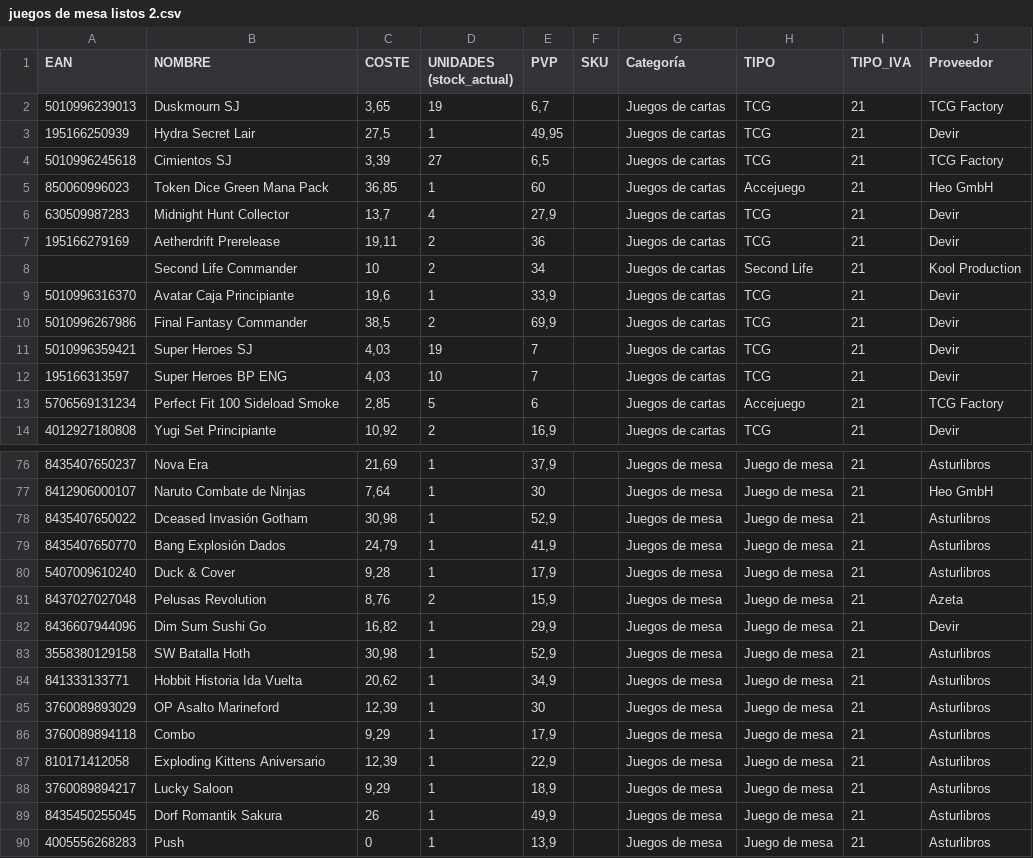
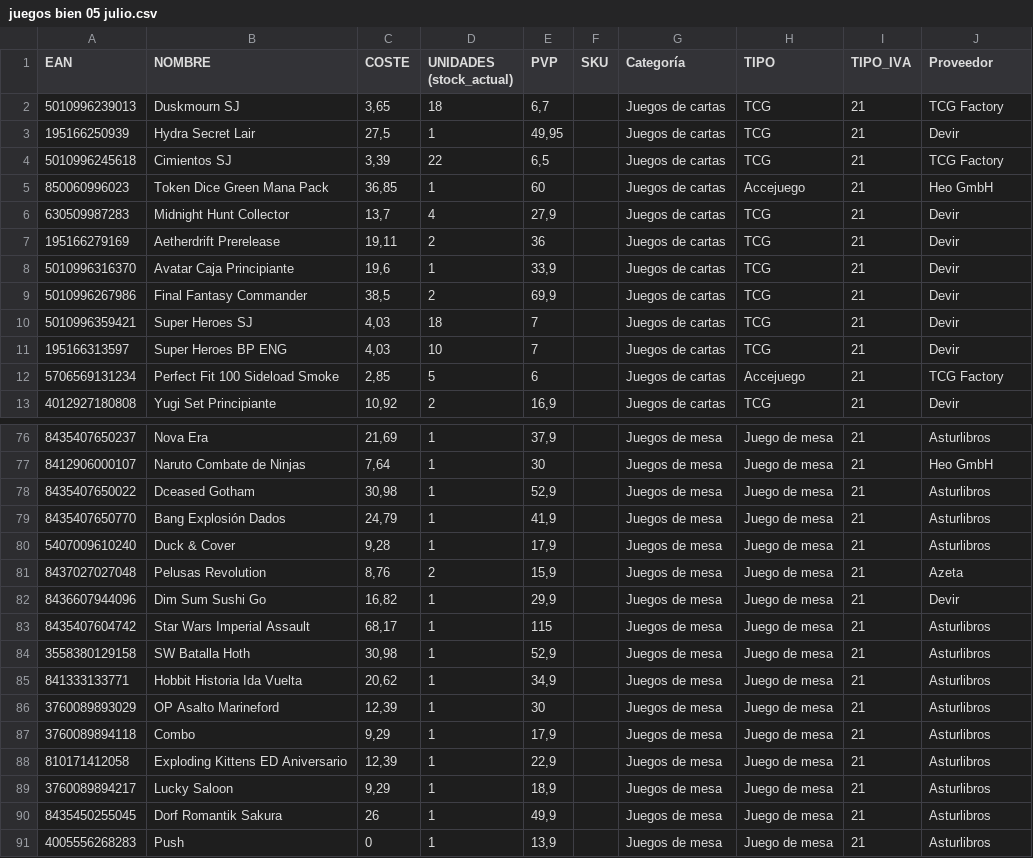
Before and after one commit to koolthingscmb/inventario-kool-tpv, a CSV file: juegos bien 05 julio.csv (was juegos de mesa listos 2.csv), drawn as a sheet; only a part is shown, gaps mark what is left out; the diff covers the shown part only.

```diff
--- a/juegos de mesa listos 2.csv
+++ b/juegos bien 05 julio.csv
@@ -1,5 +1,5 @@
 EAN,NOMBRE,COSTE,UNIDADES (stock_actual),PVP,SKU,Categoría,TIPO,TIPO_IVA,Proveedor
-5010996239013,Duskmourn SJ,"3,65",19,"6,7",,Juegos de cartas,TCG,21,TCG Factory
+5010996239013,Duskmourn SJ,"3,65",18,"6,7",,Juegos de cartas,TCG,21,TCG Factory
 195166250939,Hydra Secret Lair,"27,5",1,"49,95",,Juegos de cartas,TCG,21,Devir
-5010996245618,Cimientos SJ,"3,39",27,"6,5",,Juegos de cartas,TCG,21,TCG Factory
+5010996245618,Cimientos SJ,"3,39",22,"6,5",,Juegos de cartas,TCG,21,TCG Factory
 850060996023,Token Dice Green Mana Pack,"36,85",1,60,,Juegos de cartas,Accejuego,21,Heo GmbH
@@ -7,6 +7,5 @@ EAN,NOMBRE,COSTE,UNIDADES (stock_actual),PVP,SKU,Categoría,TIPO,TIPO_IVA,Provee
 195166279169,Aetherdrift Prerelease,"19,11",2,36,,Juegos de cartas,TCG,21,Devir
-,Second Life Commander,10,2,34,,Juegos de cartas,Second Life,21,Kool Production
 5010996316370,Avatar Caja Principiante,"19,6",1,"33,9",,Juegos de cartas,TCG,21,Devir
 5010996267986,Final Fantasy Commander,"38,5",2,"69,9",,Juegos de cartas,TCG,21,Devir
-5010996359421,Super Heroes SJ,"4,03",19,7,,Juegos de cartas,TCG,21,Devir
+5010996359421,Super Heroes SJ,"4,03",18,7,,Juegos de cartas,TCG,21,Devir
 195166313597,Super Heroes BP ENG,"4,03",10,7,,Juegos de cartas,TCG,21,Devir
@@ -77,3 +77,3 @@ EAN,NOMBRE,COSTE,UNIDADES (stock_actual),PVP,SKU,Categoría,TIPO,TIPO_IVA,Provee
 8412906000107,Naruto Combate de Ninjas,"7,64",1,30,,Juegos de mesa,Juego de mesa,21,Heo GmbH
-8435407650022,Dceased Invasión Gotham,"30,98",1,"52,9",,Juegos de mesa,Juego de mesa,21,Asturlibros
+8435407650022,Dceased Gotham,"30,98",1,"52,9",,Juegos de mesa,Juego de mesa,21,Asturlibros
 8435407650770,Bang Explosión Dados,"24,79",1,"41,9",,Juegos de mesa,Juego de mesa,21,Asturlibros
@@ -82,2 +82,3 @@ EAN,NOMBRE,COSTE,UNIDADES (stock_actual),PVP,SKU,Categoría,TIPO,TIPO_IVA,Provee
 8436607944096,Dim Sum Sushi Go,"16,82",1,"29,9",,Juegos de mesa,Juego de mesa,21,Devir
+8435407604742,Star Wars Imperial Assault,"68,17",1,115,,Juegos de mesa,Juego de mesa,21,Asturlibros
 3558380129158,SW Batalla Hoth,"30,98",1,"52,9",,Juegos de mesa,Juego de mesa,21,Asturlibros
@@ -86,3 +87,3 @@ EAN,NOMBRE,COSTE,UNIDADES (stock_actual),PVP,SKU,Categoría,TIPO,TIPO_IVA,Provee
 3760089894118,Combo,"9,29",1,"17,9",,Juegos de mesa,Juego de mesa,21,Asturlibros
-810171412058,Exploding Kittens Aniversario,"12,39",1,"22,9",,Juegos de mesa,Juego de mesa,21,Asturlibros
+810171412058,Exploding Kittens ED Aniversario,"12,39",1,"22,9",,Juegos de mesa,Juego de mesa,21,Asturlibros
 3760089894217,Lucky Saloon,"9,29",1,"18,9",,Juegos de mesa,Juego de mesa,21,Asturlibros
```
Also changed, not shown: 1 added row and 22 edited cells elsewhere in this file, comics bien 05 julio.csv, mangas bien 05 julio.csv, 21 other files.
